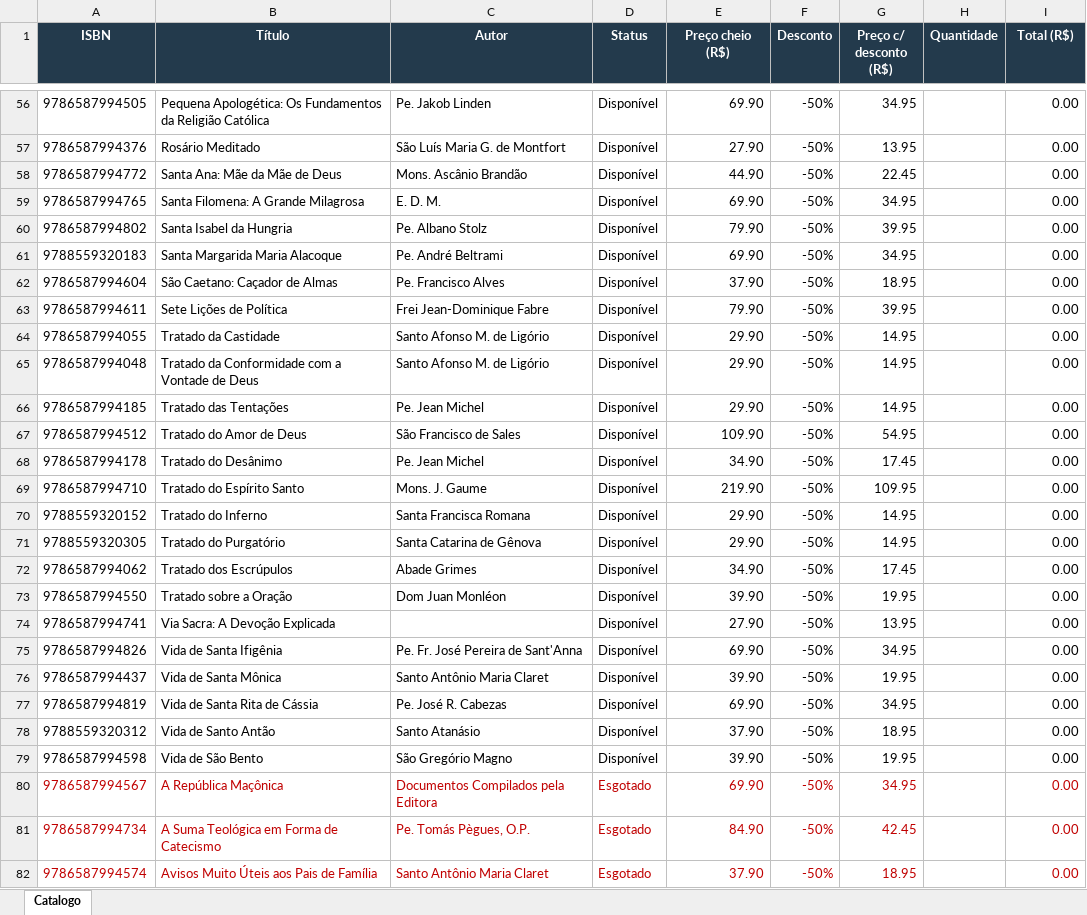
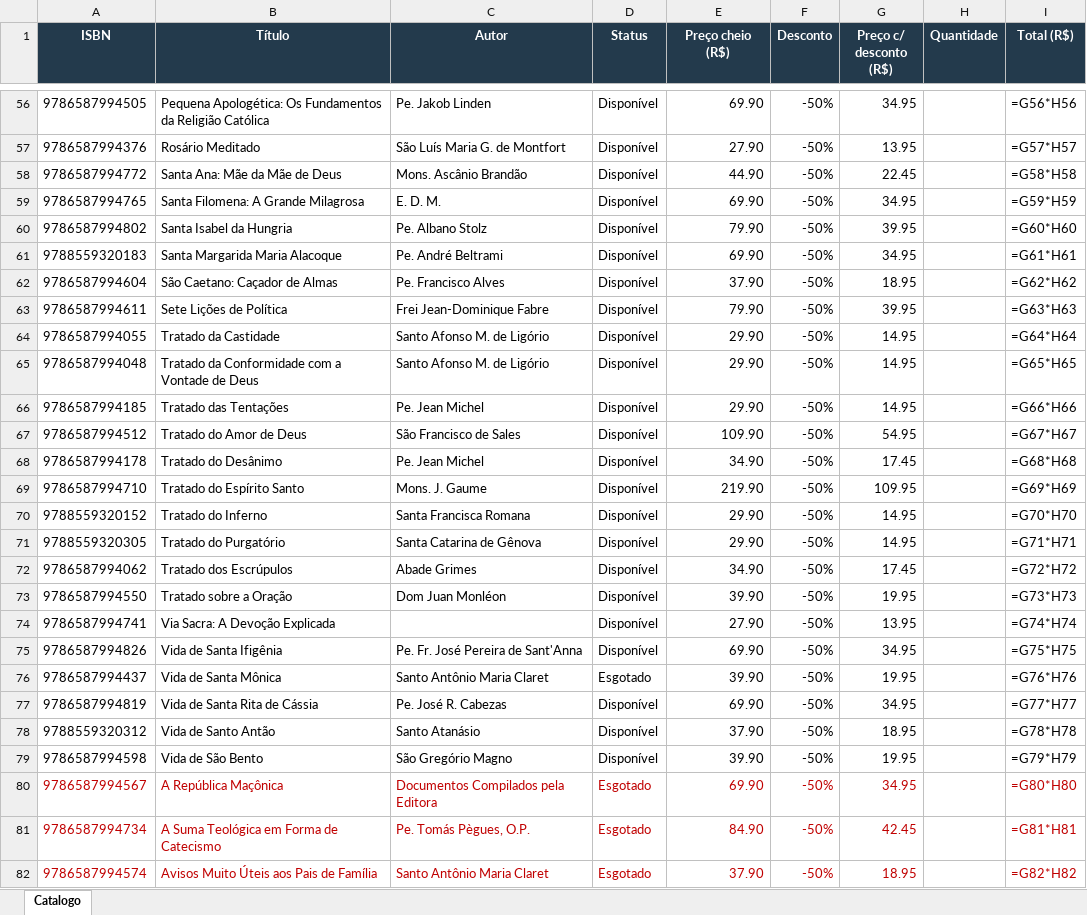
Before and after one commit to editorasantacruz/catalogo, an Excel workbook: Catalogo.xlsx, sheet Catalogo, drawn as a sheet; only a part is shown, gaps mark what is left out; values as stored, in another font and other column widths than the file's, no borders; formulas without a stored value are shown as written; the diff covers the shown part only; the diff names each change by its address in the sheet, - before the commit and + after, or states it on an @@ line.

```diff
--- a/Catalogo.xlsx (sheet Catalogo)
+++ b/Catalogo.xlsx (sheet Catalogo)
-I56 (Total (R$)): 0.00
+I56 (Total (R$)): =G56*H56
-I57 (Total (R$)): 0.00
+I57 (Total (R$)): =G57*H57
-I58 (Total (R$)): 0.00
+I58 (Total (R$)): =G58*H58
-I59 (Total (R$)): 0.00
+I59 (Total (R$)): =G59*H59
-I60 (Total (R$)): 0.00
+I60 (Total (R$)): =G60*H60
-I61 (Total (R$)): 0.00
+I61 (Total (R$)): =G61*H61
-I62 (Total (R$)): 0.00
+I62 (Total (R$)): =G62*H62
-I63 (Total (R$)): 0.00
+I63 (Total (R$)): =G63*H63
-I64 (Total (R$)): 0.00
+I64 (Total (R$)): =G64*H64
-I65 (Total (R$)): 0.00
+I65 (Total (R$)): =G65*H65
-I66 (Total (R$)): 0.00
+I66 (Total (R$)): =G66*H66
-I67 (Total (R$)): 0.00
+I67 (Total (R$)): =G67*H67
-I68 (Total (R$)): 0.00
+I68 (Total (R$)): =G68*H68
-I69 (Total (R$)): 0.00
+I69 (Total (R$)): =G69*H69
-I70 (Total (R$)): 0.00
+I70 (Total (R$)): =G70*H70
-I71 (Total (R$)): 0.00
+I71 (Total (R$)): =G71*H71
-I72 (Total (R$)): 0.00
+I72 (Total (R$)): =G72*H72
-I73 (Total (R$)): 0.00
+I73 (Total (R$)): =G73*H73
-I74 (Total (R$)): 0.00
+I74 (Total (R$)): =G74*H74
-I75 (Total (R$)): 0.00
+I75 (Total (R$)): =G75*H75
-D76 (Status): Disponível
+D76 (Status): Esgotado
-I76 (Total (R$)): 0.00
+I76 (Total (R$)): =G76*H76
-I77 (Total (R$)): 0.00
+I77 (Total (R$)): =G77*H77
-I78 (Total (R$)): 0.00
+I78 (Total (R$)): =G78*H78
-I79 (Total (R$)): 0.00
+I79 (Total (R$)): =G79*H79
-I80 (Total (R$)): 0.00
+I80 (Total (R$)): =G80*H80
-I81 (Total (R$)): 0.00
+I81 (Total (R$)): =G81*H81
-I82 (Total (R$)): 0.00
+I82 (Total (R$)): =G82*H82
```
Also changed, not shown: 67 edited cells elsewhere in this sheet, 1 other file.
